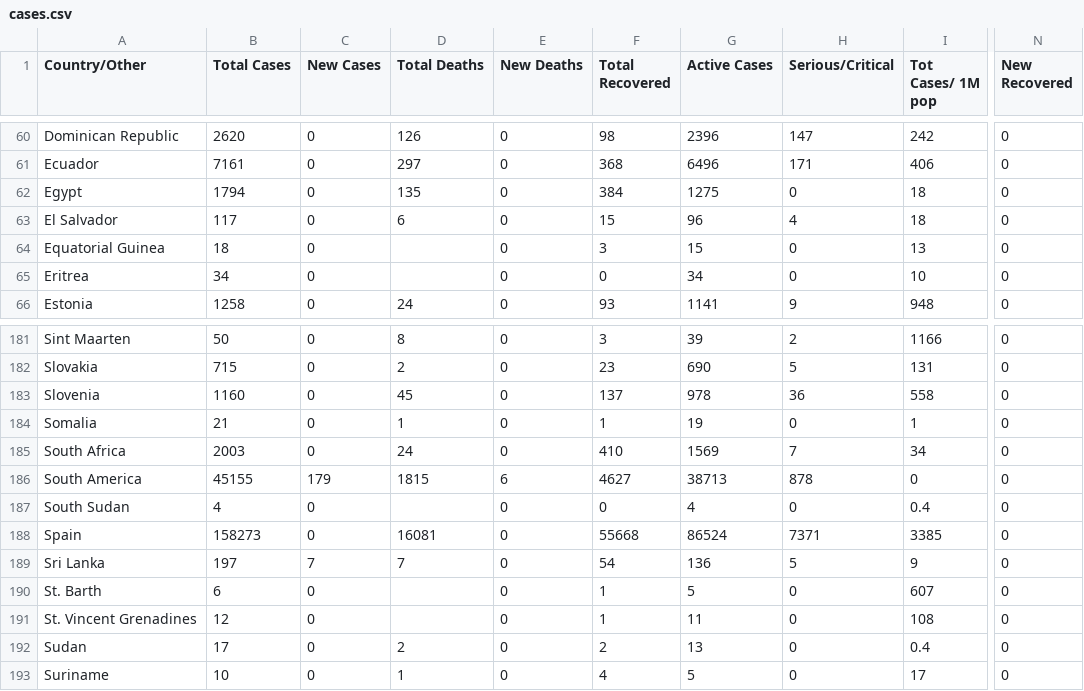
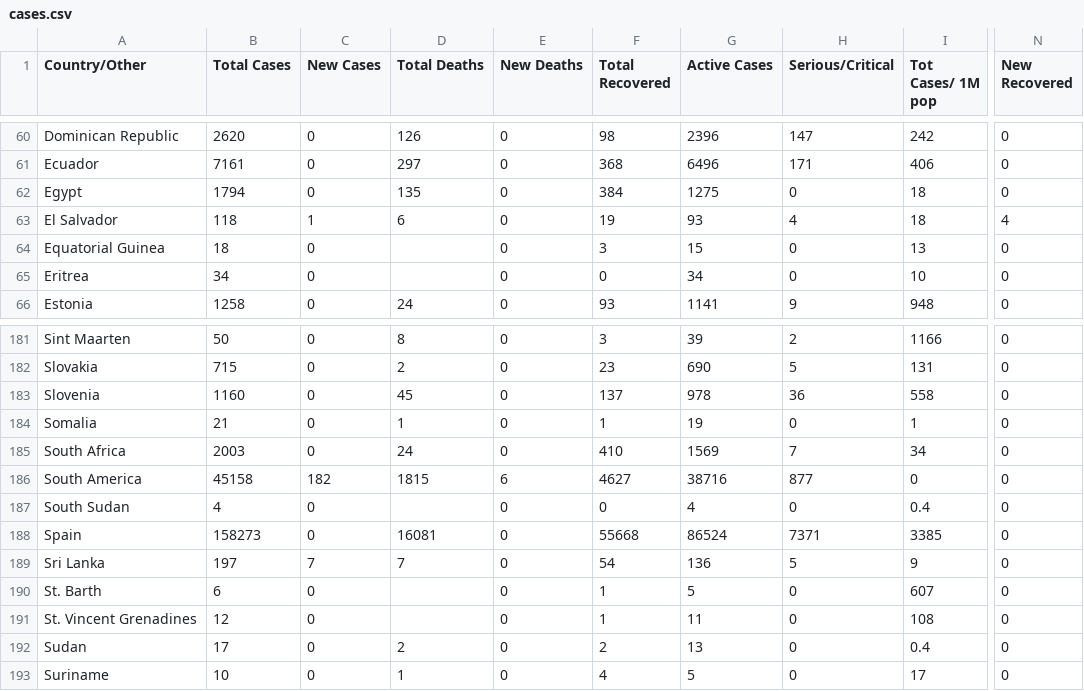
Before and after one commit to innolabglobal/corona-parser, a CSV file: cases.csv, drawn as a sheet; only a part is shown, gaps mark what is left out; the diff covers the shown part only; the diff names each change by its address in the sheet, - before the commit and + after, or states it on an @@ line.

```diff
--- a/cases.csv
+++ b/cases.csv
-B63 (Total Cases): 117
+B63 (Total Cases): 118
-C63 (New Cases): 0
+C63 (New Cases): 1
-F63 (Total Recovered): 15
+F63 (Total Recovered): 19
-G63 (Active Cases): 96
+G63 (Active Cases): 93
-N63 (New Recovered): 0
+N63 (New Recovered): 4
-B186 (Total Cases): 45155
+B186 (Total Cases): 45158
-C186 (New Cases): 179
+C186 (New Cases): 182
-G186 (Active Cases): 38713
+G186 (Active Cases): 38716
-H186 (Serious/Critical): 878
+H186 (Serious/Critical): 877
```
Also changed, not shown: 74 edited cells elsewhere in this file, 1 other file.
